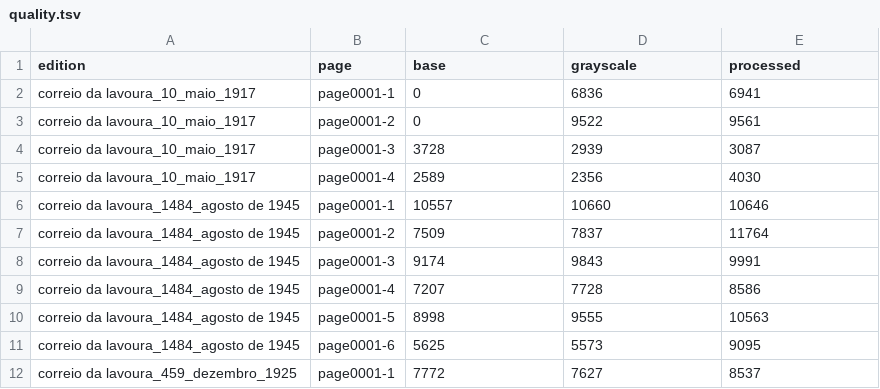
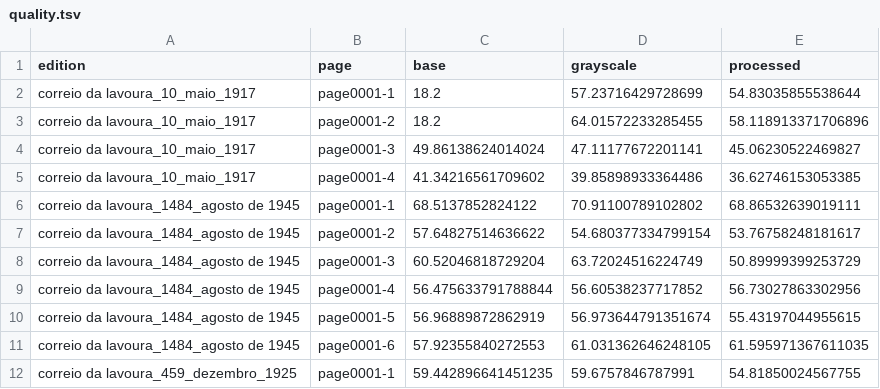
Before and after one commit to BBenicio/correio-da-lavoura-ocr, a TSV file: quality.tsv, drawn as a sheet; only a part is shown; the diff covers the shown part only.

Commit message:
start using tesseract confidence score to measure quality

```diff
--- a/quality.tsv
+++ b/quality.tsv
@@ -1,12 +1,12 @@
 edition	page	base	grayscale	processed
-correio da lavoura_10_maio_1917	page0001-1	0	6836	6941
-correio da lavoura_10_maio_1917	page0001-2	0	9522	9561
-correio da lavoura_10_maio_1917	page0001-3	3728	2939	3087
-correio da lavoura_10_maio_1917	page0001-4	2589	2356	4030
-correio da lavoura_1484_agosto de 1945	page0001-1	10557	10660	10646
-correio da lavoura_1484_agosto de 1945	page0001-2	7509	7837	11764
-correio da lavoura_1484_agosto de 1945	page0001-3	9174	9843	9991
-correio da lavoura_1484_agosto de 1945	page0001-4	7207	7728	8586
-correio da lavoura_1484_agosto de 1945	page0001-5	8998	9555	10563
-correio da lavoura_1484_agosto de 1945	page0001-6	5625	5573	9095
-correio da lavoura_459_dezembro_1925	page0001-1	7772	7627	8537
+correio da lavoura_10_maio_1917	page0001-1	18.2	57.23716429728699	54.83035855538644
+correio da lavoura_10_maio_1917	page0001-2	18.2	64.01572233285455	58.118913371706896
+correio da lavoura_10_maio_1917	page0001-3	49.86138624014024	47.11177672201141	45.06230522469827
+correio da lavoura_10_maio_1917	page0001-4	41.34216561709602	39.85898933364486	36.62746153053385
+correio da lavoura_1484_agosto de 1945	page0001-1	68.5137852824122	70.91100789102802	68.86532639019111
+correio da lavoura_1484_agosto de 1945	page0001-2	57.64827514636622	54.680377334799154	53.76758248181617
+correio da lavoura_1484_agosto de 1945	page0001-3	60.52046818729204	63.72024516224749	50.89999399253729
+correio da lavoura_1484_agosto de 1945	page0001-4	56.475633791788844	56.60538237717852	56.73027863302956
+correio da lavoura_1484_agosto de 1945	page0001-5	56.96889872862919	56.973644791351674	55.43197044955615
+correio da lavoura_1484_agosto de 1945	page0001-6	57.92355840272553	61.031362646248105	61.595971367611035
+correio da lavoura_459_dezembro_1925	page0001-1	59.442896641451235	59.6757846787991	54.81850024567755
```
Also changed, not shown: 27 edited cells elsewhere in this file, 2 other files.
